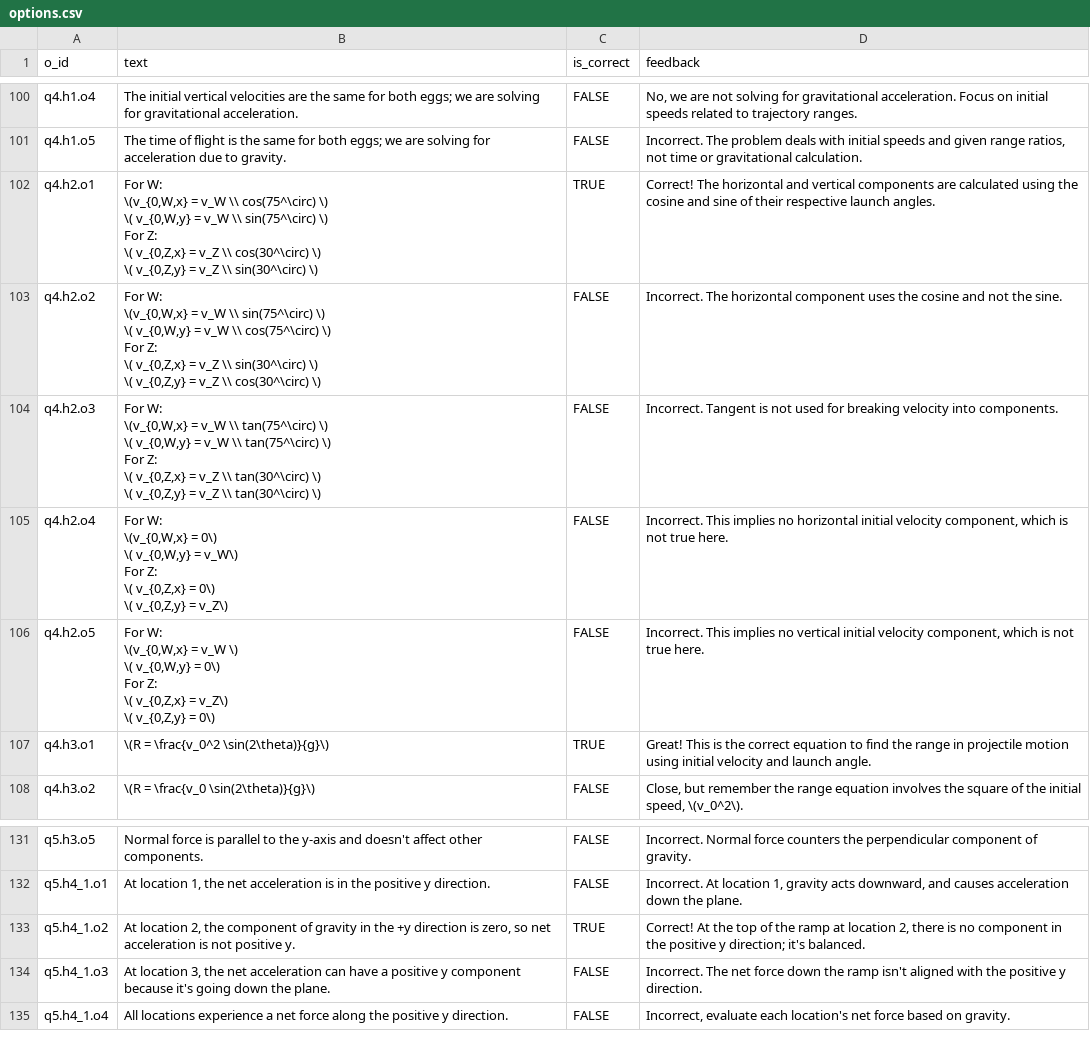
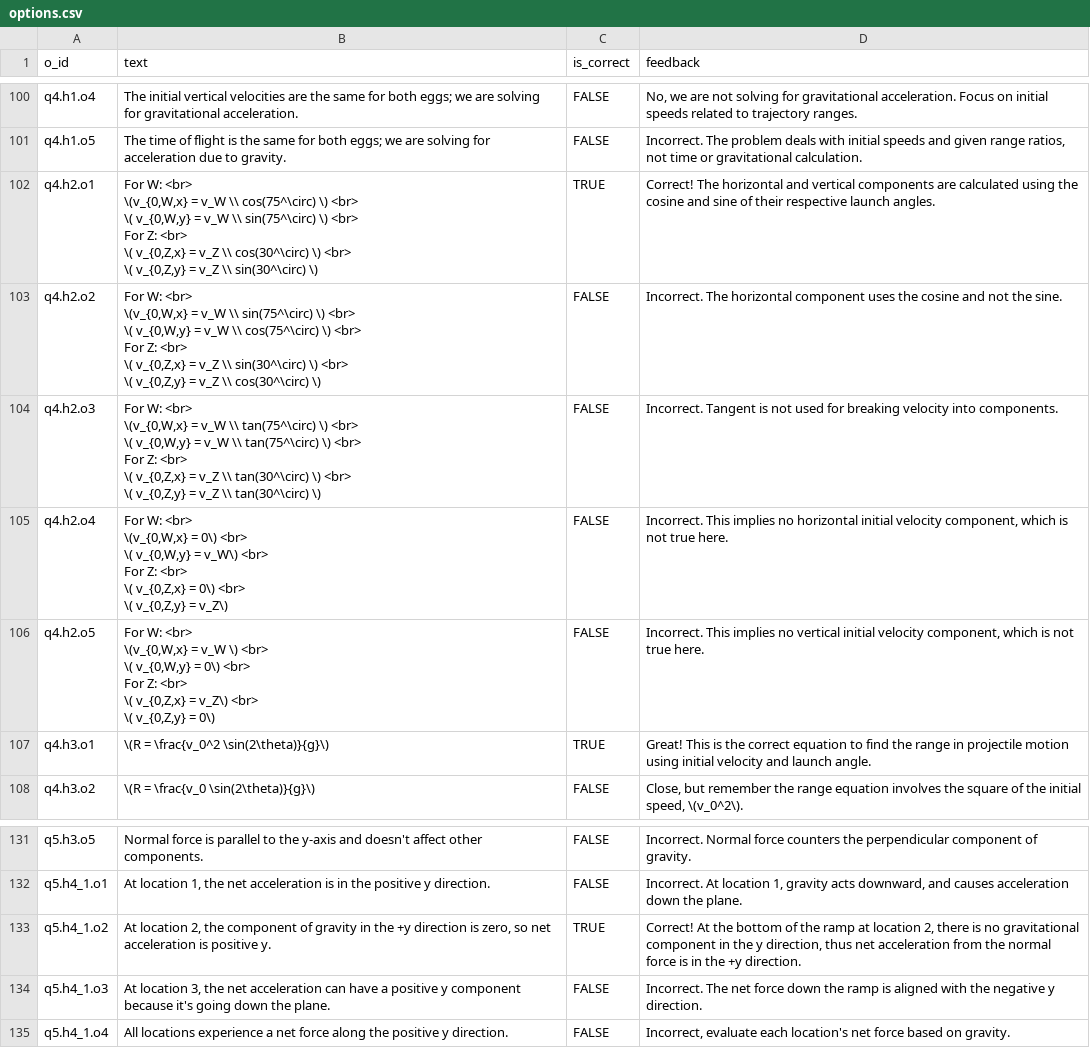
Before and after one commit to akumgill/physics_tutor, a CSV file: options.csv, drawn as a sheet; only a part is shown, gaps mark what is left out; the diff covers the shown part only.

Commit message:
adjusting hints, answers, feedback for better clarity

```diff
--- a/options.csv
+++ b/options.csv
@@ -136,32 +145,32 @@ q4.h1.o4,The initial vertical velocities are the same for both eggs; we are solv
 q4.h1.o5,The time of flight is the same for both eggs; we are solving for acceleration due to gravity.,FALSE,"Incorrect. The problem deals with initial speeds and given range ratios, not time or gravitational calculation."
-q4.h2.o1,"For W:
-\(v_{0,W,x} = v_W \\ cos(75^\circ) \)
-\( v_{0,W,y} = v_W \\ sin(75^\circ) \)
-For Z:
-\( v_{0,Z,x} = v_Z \\ cos(30^\circ) \)
-\( v_{0,Z,y} = v_Z \\ sin(30^\circ) \)",TRUE,Correct! The horizontal and vertical components are calculated using the cosine and sine of their respective launch angles.
-q4.h2.o2,"For W:
-\(v_{0,W,x} = v_W \\ sin(75^\circ) \)
-\( v_{0,W,y} = v_W \\ cos(75^\circ) \)
-For Z:
-\( v_{0,Z,x} = v_Z \\ sin(30^\circ) \)
-\( v_{0,Z,y} = v_Z \\ cos(30^\circ) \)",FALSE,Incorrect. The horizontal component uses the cosine and not the sine.
-q4.h2.o3,"For W:
-\(v_{0,W,x} = v_W \\ tan(75^\circ) \)
-\( v_{0,W,y} = v_W \\ tan(75^\circ) \)
-For Z:
-\( v_{0,Z,x} = v_Z \\ tan(30^\circ) \)
-\( v_{0,Z,y} = v_Z \\ tan(30^\circ) \)",FALSE,Incorrect. Tangent is not used for breaking velocity into components.
-q4.h2.o4,"For W:
-\(v_{0,W,x} = 0\)
-\( v_{0,W,y} = v_W\)
-For Z:
-\( v_{0,Z,x} = 0\)
-\( v_{0,Z,y} = v_Z\)",FALSE,"Incorrect. This implies no horizontal initial velocity component, which is not true here."
-q4.h2.o5,"For W:
-\(v_{0,W,x} = v_W \)
-\( v_{0,W,y} = 0\)
-For Z:
-\( v_{0,Z,x} = v_Z\)
-\( v_{0,Z,y} = 0\)",FALSE,"Incorrect. This implies no vertical initial velocity component, which is not true here."
+q4.h2.o1,"For W: <br>
+\(v_{0,W,x} = v_W \\ cos(75^\circ) \) <br>
+\( v_{0,W,y} = v_W \\ sin(75^\circ) \) <br>
+For Z:  <br>
+\( v_{0,Z,x} = v_Z \\ cos(30^\circ) \) <br>
+\( v_{0,Z,y} = v_Z \\ sin(30^\circ) \)",TRUE,Correct! The horizontal and vertical components are calculated using the cosine and sine of their respective launch angles.
+q4.h2.o2,"For W:  <br>
+\(v_{0,W,x} = v_W \\ sin(75^\circ) \)  <br>
+\( v_{0,W,y} = v_W \\ cos(75^\circ) \)  <br>
+For Z:  <br>
+\( v_{0,Z,x} = v_Z \\ sin(30^\circ) \)  <br>
+\( v_{0,Z,y} = v_Z \\ cos(30^\circ) \)",FALSE,Incorrect. The horizontal component uses the cosine and not the sine.
+q4.h2.o3,"For W:  <br>
+\(v_{0,W,x} = v_W \\ tan(75^\circ) \)  <br>
+\( v_{0,W,y} = v_W \\ tan(75^\circ) \)  <br>
+For Z:  <br>
+\( v_{0,Z,x} = v_Z \\ tan(30^\circ) \)  <br>
+\( v_{0,Z,y} = v_Z \\ tan(30^\circ) \)",FALSE,Incorrect. Tangent is not used for breaking velocity into components.
+q4.h2.o4,"For W:  <br>
+\(v_{0,W,x} = 0\)  <br>
+\( v_{0,W,y} = v_W\)  <br>
+For Z:  <br>
+\( v_{0,Z,x} = 0\)  <br>
+\( v_{0,Z,y} = v_Z\)",FALSE,"Incorrect. This implies no horizontal initial velocity component, which is not true here."
+q4.h2.o5,"For W:  <br>
+\(v_{0,W,x} = v_W \)  <br>
+\( v_{0,W,y} = 0\)  <br>
+For Z:  <br>
+\( v_{0,Z,x} = v_Z\)  <br>
+\( v_{0,Z,y} = 0\)",FALSE,"Incorrect. This implies no vertical initial velocity component, which is not true here."
 q4.h3.o1,\(R = \frac{v_0^2 \sin(2\theta)}{g}\),TRUE,Great! This is the correct equation to find the range in projectile motion using initial velocity and launch angle.
@@ -192,4 +201,4 @@ q5.h3.o5,Normal force is parallel to the y-axis and doesn't affect other compone
 q5.h4_1.o1,"At location 1, the net acceleration is in the positive y direction.",FALSE,"Incorrect. At location 1, gravity acts downward, and causes acceleration down the plane."
-q5.h4_1.o2,"At location 2, the component of gravity in the +y direction is zero, so net acceleration is not positive y.",TRUE,"Correct! At the top of the ramp at location 2, there is no component in the positive y direction; it's balanced."
-q5.h4_1.o3,"At location 3, the net acceleration can have a positive y component because it's going down the plane.",FALSE,Incorrect. The net force down the ramp isn't aligned with the positive y direction.
+q5.h4_1.o2,"At location 2, the component of gravity in the +y direction is zero, so net acceleration is positive y.",TRUE,"Correct! At the bottom of the ramp at location 2, there is no gravitational component in the y direction, thus net acceleration from the normal force is in the +y direction."
+q5.h4_1.o3,"At location 3, the net acceleration can have a positive y component because it's going down the plane.",FALSE,Incorrect. The net force down the ramp is aligned with the negative y direction.
 q5.h4_1.o4,All locations experience a net force along the positive y direction.,FALSE,"Incorrect, evaluate each location's net force based on gravity."
```
Also changed, not shown: 20 edited cells elsewhere in this file, hints.csv.
